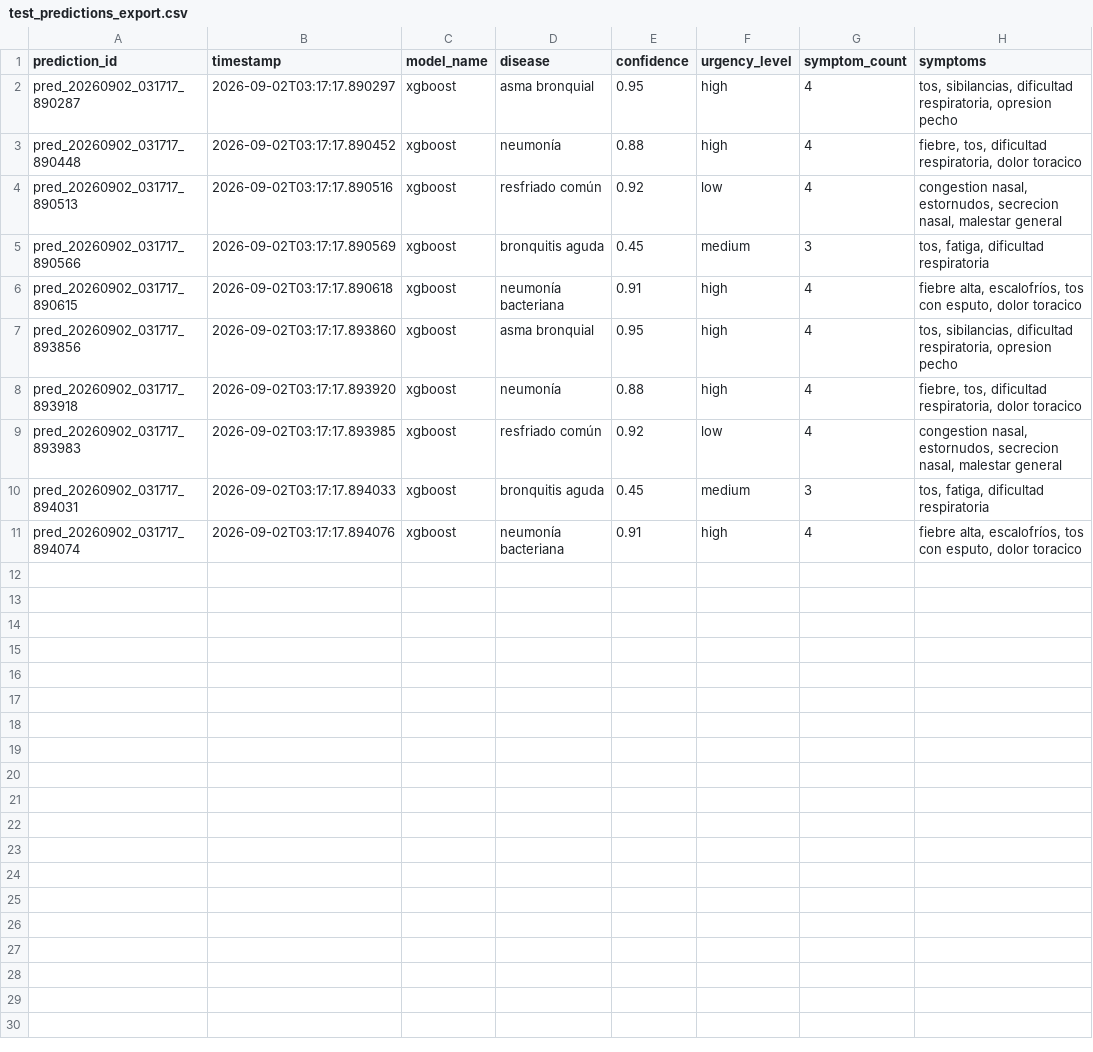
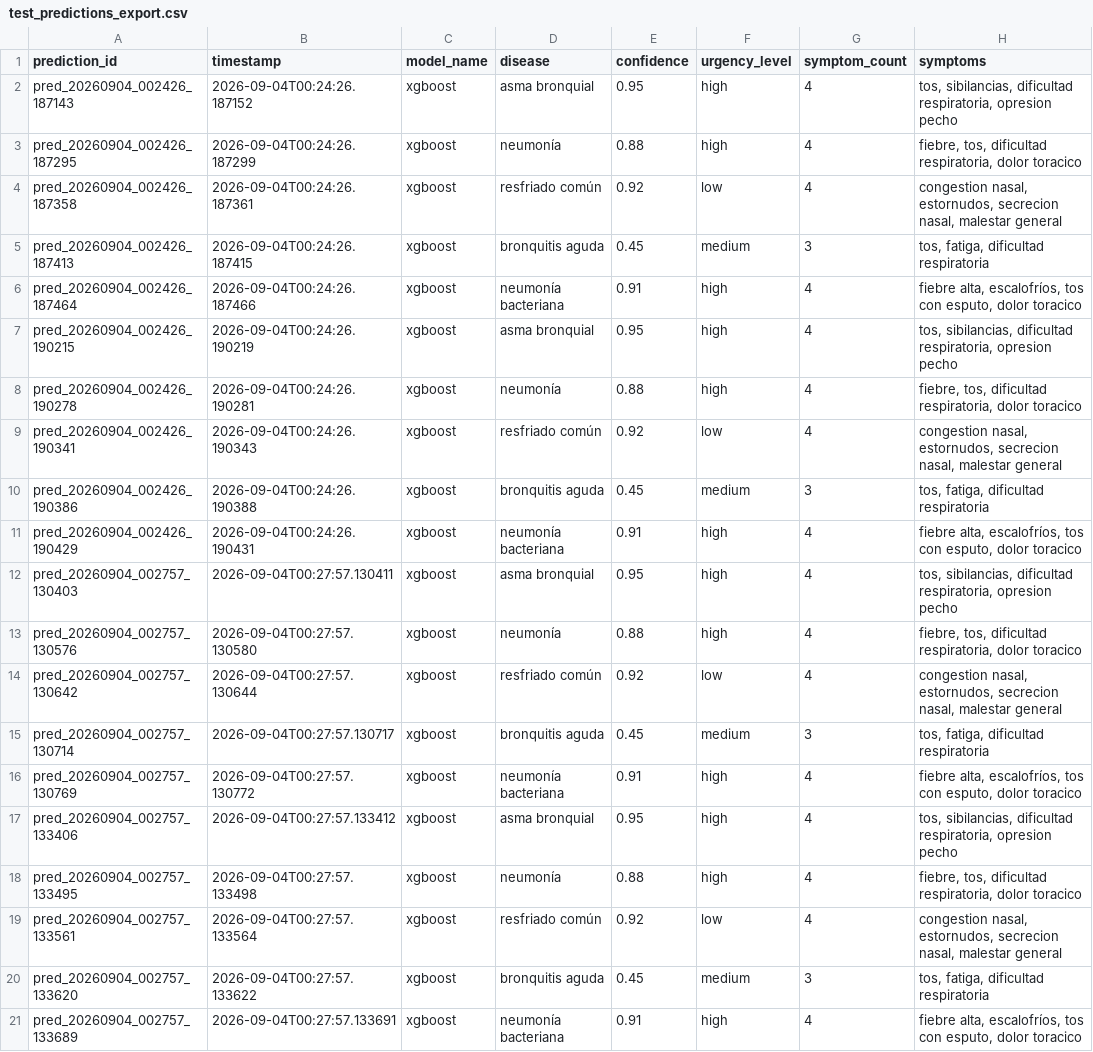
Before and after one commit to Zod0808/Sistema-Web-y-M-vil-para-la-detecci-n-de-enfermedades-respiratorias-en-Tacna-en-2026, a CSV file: ai-services/monitoring/test_predictions_export.csv, drawn as a sheet.

```diff
--- a/ai-services/monitoring/test_predictions_export.csv
+++ b/ai-services/monitoring/test_predictions_export.csv
@@ -1,11 +1,21 @@
 prediction_id,timestamp,model_name,disease,confidence,urgency_level,symptom_count,symptoms
-pred_20260902_031717_890287,2026-09-02T03:17:17.890297,xgboost,asma bronquial,0.95,high,4,"tos, sibilancias, dificultad respiratoria, opresion pecho"
-pred_20260902_031717_890448,2026-09-02T03:17:17.890452,xgboost,neumonía,0.88,high,4,"fiebre, tos, dificultad respiratoria, dolor toracico"
-pred_20260902_031717_890513,2026-09-02T03:17:17.890516,xgboost,resfriado común,0.92,low,4,"congestion nasal, estornudos, secrecion nasal, malestar general"
-pred_20260902_031717_890566,2026-09-02T03:17:17.890569,xgboost,bronquitis aguda,0.45,medium,3,"tos, fatiga, dificultad respiratoria"
-pred_20260902_031717_890615,2026-09-02T03:17:17.890618,xgboost,neumonía bacteriana,0.91,high,4,"fiebre alta, escalofríos, tos con esputo, dolor toracico"
-pred_20260902_031717_893856,2026-09-02T03:17:17.893860,xgboost,asma bronquial,0.95,high,4,"tos, sibilancias, dificultad respiratoria, opresion pecho"
-pred_20260902_031717_893918,2026-09-02T03:17:17.893920,xgboost,neumonía,0.88,high,4,"fiebre, tos, dificultad respiratoria, dolor toracico"
-pred_20260902_031717_893983,2026-09-02T03:17:17.893985,xgboost,resfriado común,0.92,low,4,"congestion nasal, estornudos, secrecion nasal, malestar general"
-pred_20260902_031717_894031,2026-09-02T03:17:17.894033,xgboost,bronquitis aguda,0.45,medium,3,"tos, fatiga, dificultad respiratoria"
-pred_20260902_031717_894074,2026-09-02T03:17:17.894076,xgboost,neumonía bacteriana,0.91,high,4,"fiebre alta, escalofríos, tos con esputo, dolor toracico"
+pred_20260904_002426_187143,2026-09-04T00:24:26.187152,xgboost,asma bronquial,0.95,high,4,"tos, sibilancias, dificultad respiratoria, opresion pecho"
+pred_20260904_002426_187295,2026-09-04T00:24:26.187299,xgboost,neumonía,0.88,high,4,"fiebre, tos, dificultad respiratoria, dolor toracico"
+pred_20260904_002426_187358,2026-09-04T00:24:26.187361,xgboost,resfriado común,0.92,low,4,"congestion nasal, estornudos, secrecion nasal, malestar general"
+pred_20260904_002426_187413,2026-09-04T00:24:26.187415,xgboost,bronquitis aguda,0.45,medium,3,"tos, fatiga, dificultad respiratoria"
+pred_20260904_002426_187464,2026-09-04T00:24:26.187466,xgboost,neumonía bacteriana,0.91,high,4,"fiebre alta, escalofríos, tos con esputo, dolor toracico"
+pred_20260904_002426_190215,2026-09-04T00:24:26.190219,xgboost,asma bronquial,0.95,high,4,"tos, sibilancias, dificultad respiratoria, opresion pecho"
+pred_20260904_002426_190278,2026-09-04T00:24:26.190281,xgboost,neumonía,0.88,high,4,"fiebre, tos, dificultad respiratoria, dolor toracico"
+pred_20260904_002426_190341,2026-09-04T00:24:26.190343,xgboost,resfriado común,0.92,low,4,"congestion nasal, estornudos, secrecion nasal, malestar general"
+pred_20260904_002426_190386,2026-09-04T00:24:26.190388,xgboost,bronquitis aguda,0.45,medium,3,"tos, fatiga, dificultad respiratoria"
+pred_20260904_002426_190429,2026-09-04T00:24:26.190431,xgboost,neumonía bacteriana,0.91,high,4,"fiebre alta, escalofríos, tos con esputo, dolor toracico"
+pred_20260904_002757_130403,2026-09-04T00:27:57.130411,xgboost,asma bronquial,0.95,high,4,"tos, sibilancias, dificultad respiratoria, opresion pecho"
+pred_20260904_002757_130576,2026-09-04T00:27:57.130580,xgboost,neumonía,0.88,high,4,"fiebre, tos, dificultad respiratoria, dolor toracico"
+pred_20260904_002757_130642,2026-09-04T00:27:57.130644,xgboost,resfriado común,0.92,low,4,"congestion nasal, estornudos, secrecion nasal, malestar general"
+pred_20260904_002757_130714,2026-09-04T00:27:57.130717,xgboost,bronquitis aguda,0.45,medium,3,"tos, fatiga, dificultad respiratoria"
+pred_20260904_002757_130769,2026-09-04T00:27:57.130772,xgboost,neumonía bacteriana,0.91,high,4,"fiebre alta, escalofríos, tos con esputo, dolor toracico"
+pred_20260904_002757_133406,2026-09-04T00:27:57.133412,xgboost,asma bronquial,0.95,high,4,"tos, sibilancias, dificultad respiratoria, opresion pecho"
+pred_20260904_002757_133495,2026-09-04T00:27:57.133498,xgboost,neumonía,0.88,high,4,"fiebre, tos, dificultad respiratoria, dolor toracico"
+pred_20260904_002757_133561,2026-09-04T00:27:57.133564,xgboost,resfriado común,0.92,low,4,"congestion nasal, estornudos, secrecion nasal, malestar general"
+pred_20260904_002757_133620,2026-09-04T00:27:57.133622,xgboost,bronquitis aguda,0.45,medium,3,"tos, fatiga, dificultad respiratoria"
+pred_20260904_002757_133689,2026-09-04T00:27:57.133691,xgboost,neumonía bacteriana,0.91,high,4,"fiebre alta, escalofríos, tos con esputo, dolor toracico"
```
Also changed, not shown: ai-services/monitoring/test_training_data.csv, 4 other files.
